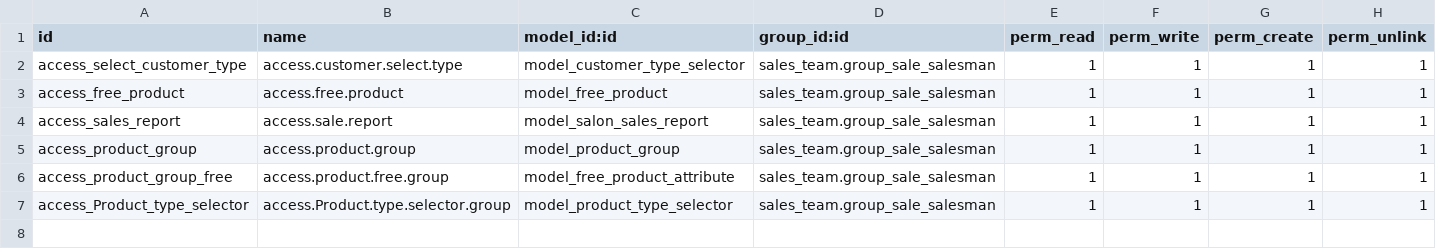
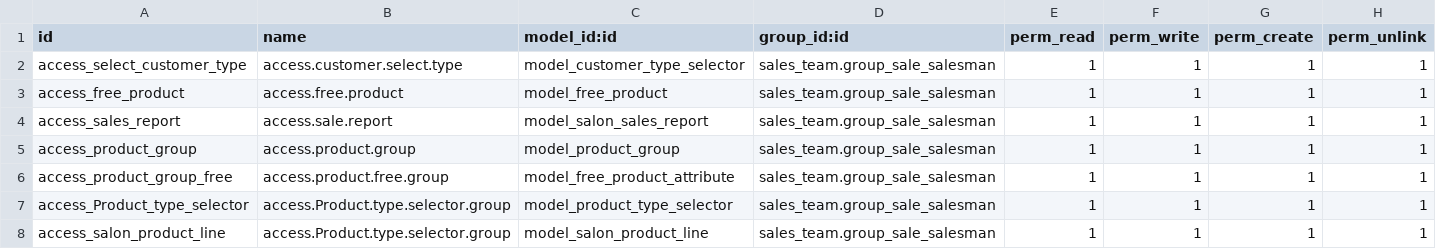
Before and after one commit to amen50/SH-SalonSupplies, a CSV file: salon_customization/security/ir.model.access.csv, drawn as a sheet.

```diff
--- a/salon_customization/security/ir.model.access.csv
+++ b/salon_customization/security/ir.model.access.csv
@@ -7 +7,2 @@ access_product_group_free,access.product.free.group,model_free_product_attribute
 access_Product_type_selector,access.Product.type.selector.group,model_product_type_selector,sales_team.group_sale_salesman,1,1,1,1
+access_salon_product_line,access.Product.type.selector.group,model_salon_product_line,sales_team.group_sale_salesman,1,1,1,1
```
Also changed, not shown: 39 other files.
